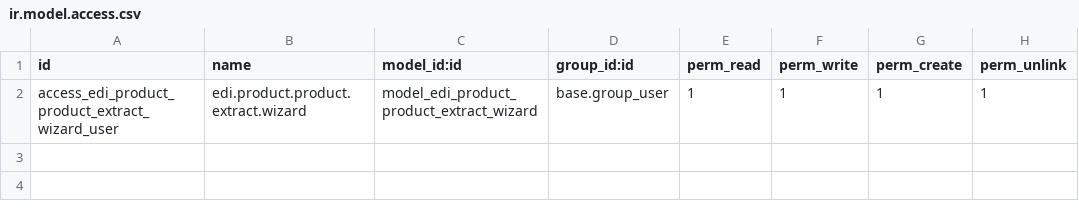
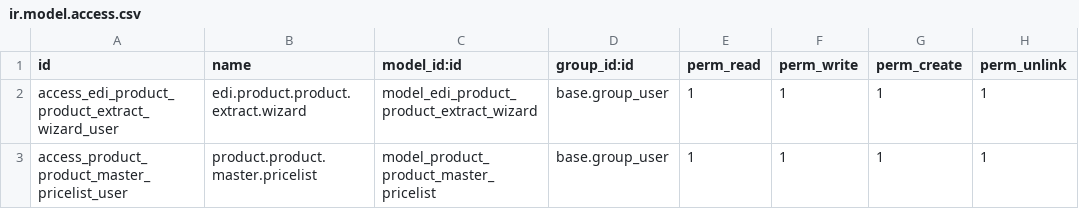
Before and after one commit to Micronaet/micronaet-product, a CSV file: edi_extract/security/ir.model.access.csv, drawn as a sheet; the diff names each change by its address in the sheet, - before the commit and + after, or states it on an @@ line.

Commit message:
add pricelist management

```diff
--- a/edi_extract/security/ir.model.access.csv
+++ b/edi_extract/security/ir.model.access.csv
+row 3: access_product_product_master_pricelist_user | product.product.master.pricelist | model_product_product_master_pricelist | base.group_user | 1 | 1 | 1 | 1
```
Also changed, not shown: 3 other files.
